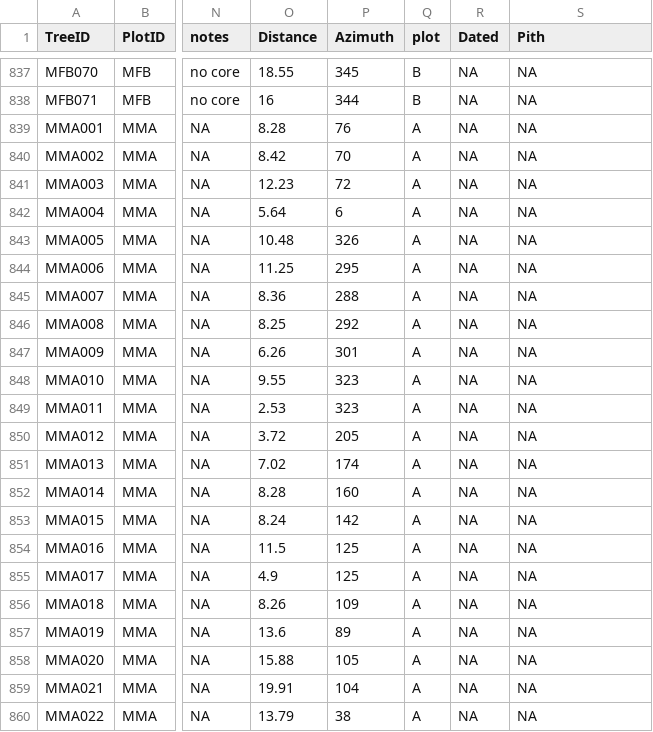
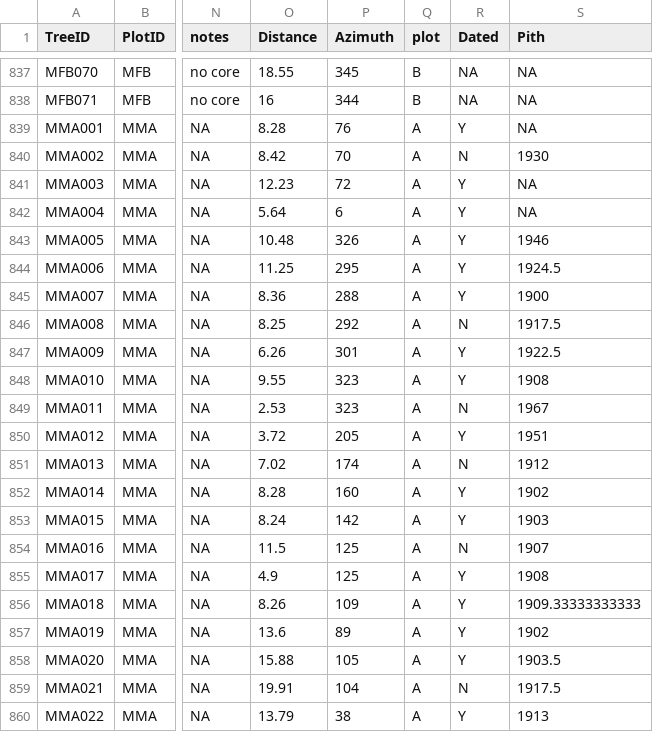
Before and after one commit to alexanderm10/Tree-Rings-and-Biomass, a CSV file: Uncertainty_analysis/TreeData.csv, drawn as a sheet; only a part is shown, gaps mark what is left out; the diff covers the shown part only; the diff names each change by its address in the sheet, - before the commit and + after, or states it on an @@ line.

```diff
--- a/Uncertainty_analysis/TreeData.csv
+++ b/Uncertainty_analysis/TreeData.csv
-R839 (Dated): NA
+R839 (Dated): Y
-R840 (Dated): NA
+R840 (Dated): N
-S840 (Pith): NA
+S840 (Pith): 1930
-R841:R845 (Dated): NA
+R841:R845 (Dated): Y
-S843 (Pith): NA
+S843 (Pith): 1946
-S844 (Pith): NA
+S844 (Pith): 1924.5
-S845 (Pith): NA
+S845 (Pith): 1900
-R846 (Dated): NA
+R846 (Dated): N
-S846 (Pith): NA
+S846 (Pith): 1917.5
-R847:R848 (Dated): NA
+R847:R848 (Dated): Y
-S847 (Pith): NA
+S847 (Pith): 1922.5
-S848 (Pith): NA
+S848 (Pith): 1908
-R849 (Dated): NA
+R849 (Dated): N
-S849 (Pith): NA
+S849 (Pith): 1967
-R850 (Dated): NA
+R850 (Dated): Y
-S850 (Pith): NA
+S850 (Pith): 1951
-R851 (Dated): NA
+R851 (Dated): N
-S851 (Pith): NA
+S851 (Pith): 1912
-R852:R853 (Dated): NA
+R852:R853 (Dated): Y
-S852 (Pith): NA
+S852 (Pith): 1902
-S853 (Pith): NA
+S853 (Pith): 1903
-R854 (Dated): NA
+R854 (Dated): N
-S854 (Pith): NA
+S854 (Pith): 1907
-R855:R858 (Dated): NA
+R855:R858 (Dated): Y
-S855 (Pith): NA
+S855 (Pith): 1908
-S856 (Pith): NA
+S856 (Pith): 1909.33333333333
-S857 (Pith): NA
+S857 (Pith): 1902
-S858 (Pith): NA
+S858 (Pith): 1903.5
-R859 (Dated): NA
+R859 (Dated): N
-S859 (Pith): NA
+S859 (Pith): 1917.5
-R860 (Dated): NA
+R860 (Dated): Y
-S860 (Pith): NA
+S860 (Pith): 1913
```
Also changed, not shown: 110 edited cells elsewhere in this file, 6 other files.
